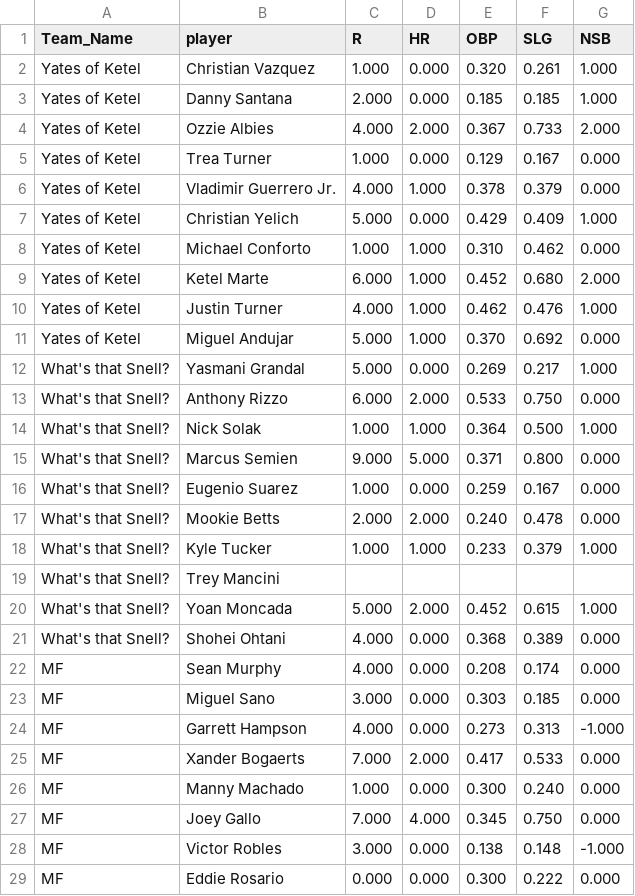
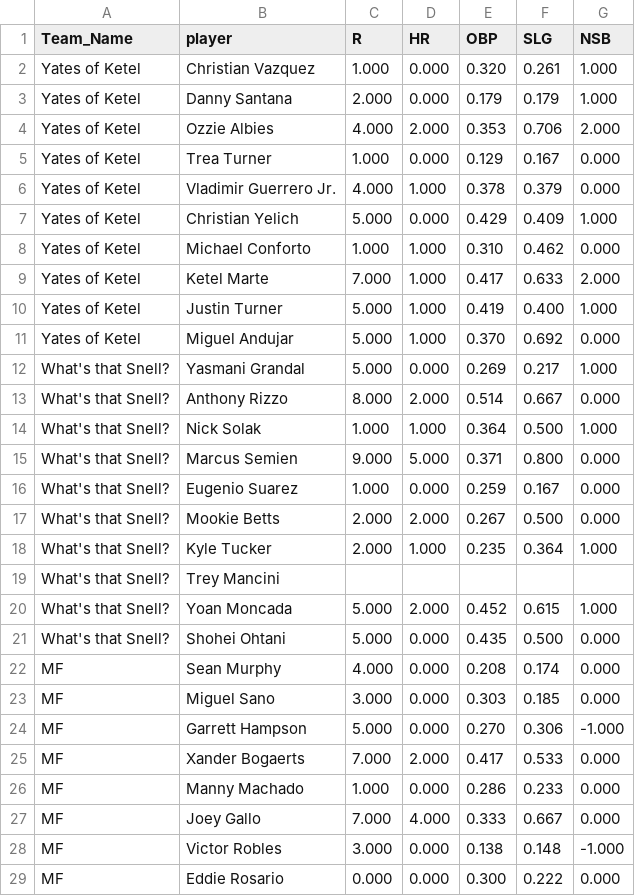
Before and after one commit to far-from-normal/far-from-normal.github.io, a CSV file: batter_by_team.csv, drawn as a sheet; only a part is shown; the diff covers the shown part only.

```diff
--- a/batter_by_team.csv
+++ b/batter_by_team.csv
@@ -2,4 +2,4 @@ Team_Name,player,R,HR,OBP,SLG,NSB
 Yates of Ketel,Christian Vazquez,1.000,0.000,0.320,0.261,1.000
-Yates of Ketel,Danny Santana,2.000,0.000,0.185,0.185,1.000
-Yates of Ketel,Ozzie Albies,4.000,2.000,0.367,0.733,2.000
+Yates of Ketel,Danny Santana,2.000,0.000,0.179,0.179,1.000
+Yates of Ketel,Ozzie Albies,4.000,2.000,0.353,0.706,2.000
 Yates of Ketel,Trea Turner,1.000,0.000,0.129,0.167,0.000
@@ -8,7 +8,7 @@ Yates of Ketel,Christian Yelich,5.000,0.000,0.429,0.409,1.000
 Yates of Ketel,Michael Conforto,1.000,1.000,0.310,0.462,0.000
-Yates of Ketel,Ketel Marte,6.000,1.000,0.452,0.680,2.000
-Yates of Ketel,Justin Turner,4.000,1.000,0.462,0.476,1.000
+Yates of Ketel,Ketel Marte,7.000,1.000,0.417,0.633,2.000
+Yates of Ketel,Justin Turner,5.000,1.000,0.419,0.400,1.000
 Yates of Ketel,Miguel Andujar,5.000,1.000,0.370,0.692,0.000
 What's that Snell?,Yasmani Grandal,5.000,0.000,0.269,0.217,1.000
-What's that Snell?,Anthony Rizzo,6.000,2.000,0.533,0.750,0.000
+What's that Snell?,Anthony Rizzo,8.000,2.000,0.514,0.667,0.000
 What's that Snell?,Nick Solak,1.000,1.000,0.364,0.500,1.000
@@ -16,13 +16,13 @@ What's that Snell?,Marcus Semien,9.000,5.000,0.371,0.800,0.000
 What's that Snell?,Eugenio Suarez,1.000,0.000,0.259,0.167,0.000
-What's that Snell?,Mookie Betts,2.000,2.000,0.240,0.478,0.000
-What's that Snell?,Kyle Tucker,1.000,1.000,0.233,0.379,1.000
+What's that Snell?,Mookie Betts,2.000,2.000,0.267,0.500,0.000
+What's that Snell?,Kyle Tucker,2.000,1.000,0.235,0.364,1.000
 What's that Snell?,Trey Mancini,,,,,
 What's that Snell?,Yoan Moncada,5.000,2.000,0.452,0.615,1.000
-What's that Snell?,Shohei Ohtani,4.000,0.000,0.368,0.389,0.000
+What's that Snell?,Shohei Ohtani,5.000,0.000,0.435,0.500,0.000
 MF,Sean Murphy,4.000,0.000,0.208,0.174,0.000
 MF,Miguel Sano,3.000,0.000,0.303,0.185,0.000
-MF,Garrett Hampson,4.000,0.000,0.273,0.313,-1.000
+MF,Garrett Hampson,5.000,0.000,0.270,0.306,-1.000
 MF,Xander Bogaerts,7.000,2.000,0.417,0.533,0.000
-MF,Manny Machado,1.000,0.000,0.300,0.240,0.000
-MF,Joey Gallo,7.000,4.000,0.345,0.750,0.000
+MF,Manny Machado,1.000,0.000,0.286,0.233,0.000
+MF,Joey Gallo,7.000,4.000,0.333,0.667,0.000
 MF,Victor Robles,3.000,0.000,0.138,0.148,-1.000
```
Also changed, not shown: 119 edited cells elsewhere in this file, pitcher_by_team.csv, 1 other file.
